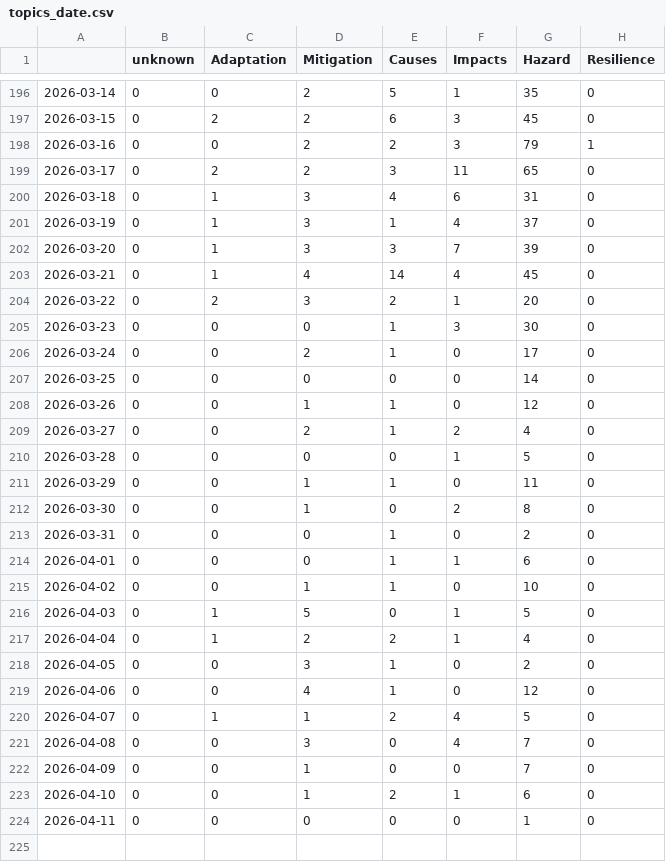
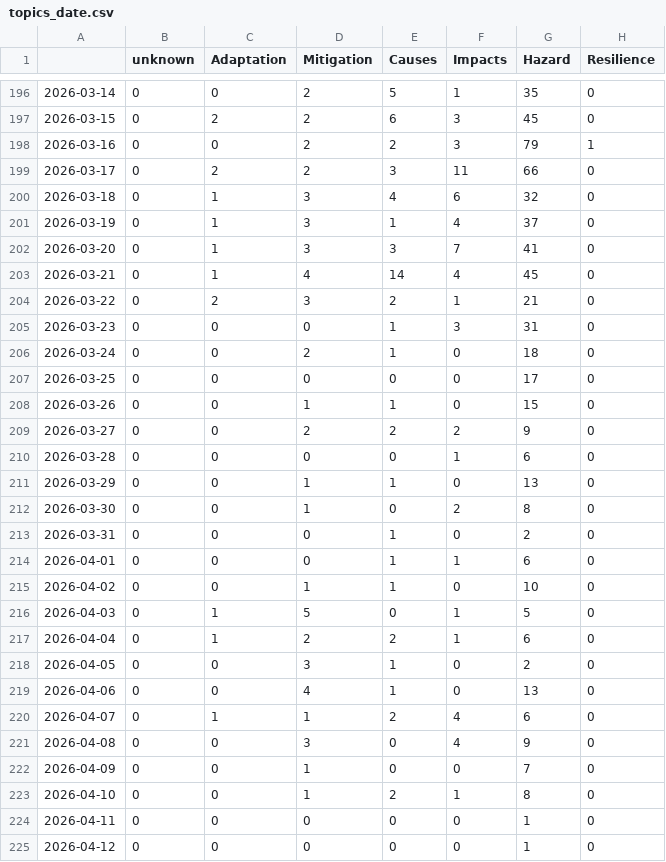
Before and after one commit to ms2329-news/collectionIsComing, a CSV file: csv/topics_date.csv, drawn as a sheet; only a part is shown, gaps mark what is left out.

```diff
--- a/csv/topics_date.csv
+++ b/csv/topics_date.csv
@@ -198,15 +198,15 @@
 2026-03-16,0,0,2,2,3,79,1
-2026-03-17,0,2,2,3,11,65,0
-2026-03-18,0,1,3,4,6,31,0
+2026-03-17,0,2,2,3,11,66,0
+2026-03-18,0,1,3,4,6,32,0
 2026-03-19,0,1,3,1,4,37,0
-2026-03-20,0,1,3,3,7,39,0
+2026-03-20,0,1,3,3,7,41,0
 2026-03-21,0,1,4,14,4,45,0
-2026-03-22,0,2,3,2,1,20,0
-2026-03-23,0,0,0,1,3,30,0
-2026-03-24,0,0,2,1,0,17,0
-2026-03-25,0,0,0,0,0,14,0
-2026-03-26,0,0,1,1,0,12,0
-2026-03-27,0,0,2,1,2,4,0
-2026-03-28,0,0,0,0,1,5,0
-2026-03-29,0,0,1,1,0,11,0
+2026-03-22,0,2,3,2,1,21,0
+2026-03-23,0,0,0,1,3,31,0
+2026-03-24,0,0,2,1,0,18,0
+2026-03-25,0,0,0,0,0,17,0
+2026-03-26,0,0,1,1,0,15,0
+2026-03-27,0,0,2,2,2,9,0
+2026-03-28,0,0,0,0,1,6,0
+2026-03-29,0,0,1,1,0,13,0
 2026-03-30,0,0,1,0,2,8,0
@@ -216,9 +216,10 @@
 2026-04-03,0,1,5,0,1,5,0
-2026-04-04,0,1,2,2,1,4,0
+2026-04-04,0,1,2,2,1,6,0
 2026-04-05,0,0,3,1,0,2,0
-2026-04-06,0,0,4,1,0,12,0
-2026-04-07,0,1,1,2,4,5,0
-2026-04-08,0,0,3,0,4,7,0
+2026-04-06,0,0,4,1,0,13,0
+2026-04-07,0,1,1,2,4,6,0
+2026-04-08,0,0,3,0,4,9,0
 2026-04-09,0,0,1,0,0,7,0
-2026-04-10,0,0,1,2,1,6,0
+2026-04-10,0,0,1,2,1,8,0
 2026-04-11,0,0,0,0,0,1,0
+2026-04-12,0,0,0,0,0,1,0
```
Also changed, not shown: 9 other files.
